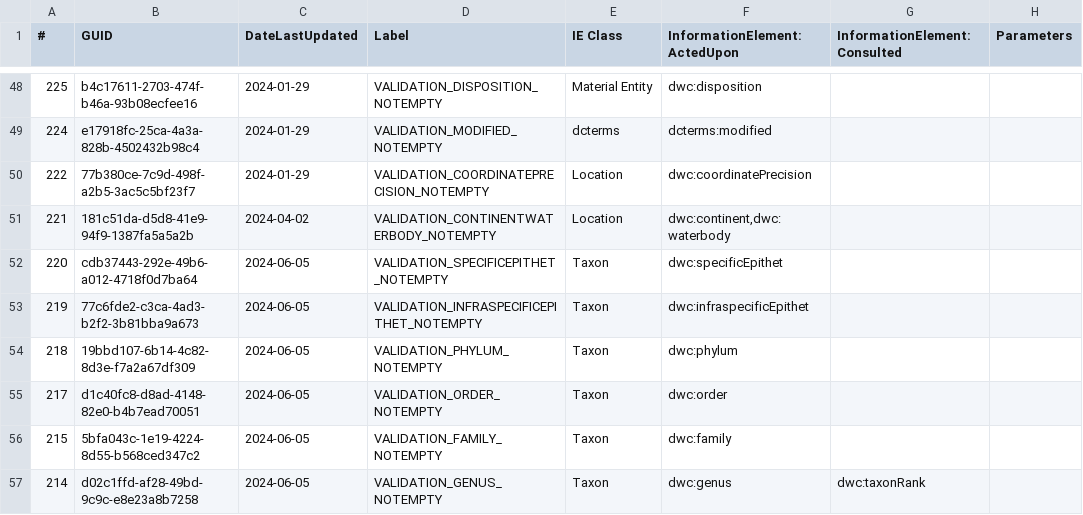
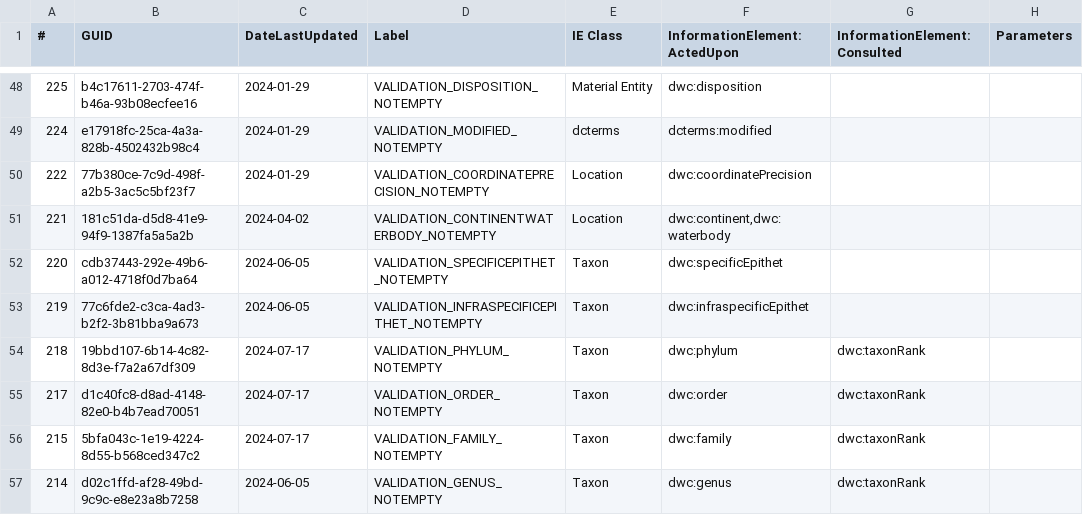
Before and after one commit to tdwg/bdq, a CSV file: tg2/supplementary/TG2_supplementary_tests.csv, drawn as a sheet; only a part is shown, gaps mark what is left out; the diff covers the shown part only; the diff names each change by its address in the sheet, - before the commit and + after, or states it on an @@ line.

```diff
--- a/tg2/supplementary/TG2_supplementary_tests.csv
+++ b/tg2/supplementary/TG2_supplementary_tests.csv
-C54:C56 (DateLastUpdated): 2024-06-05
+C54:C56 (DateLastUpdated): 2024-07-17
-G54:G56 (InformationElement:Consulted): (empty)
+G54:G56 (InformationElement:Consulted): dwc:taxonRank
```
Also changed, not shown: 6 edited cells elsewhere in this file, tg2/core/TG2_tests.csv, 2 other files.
